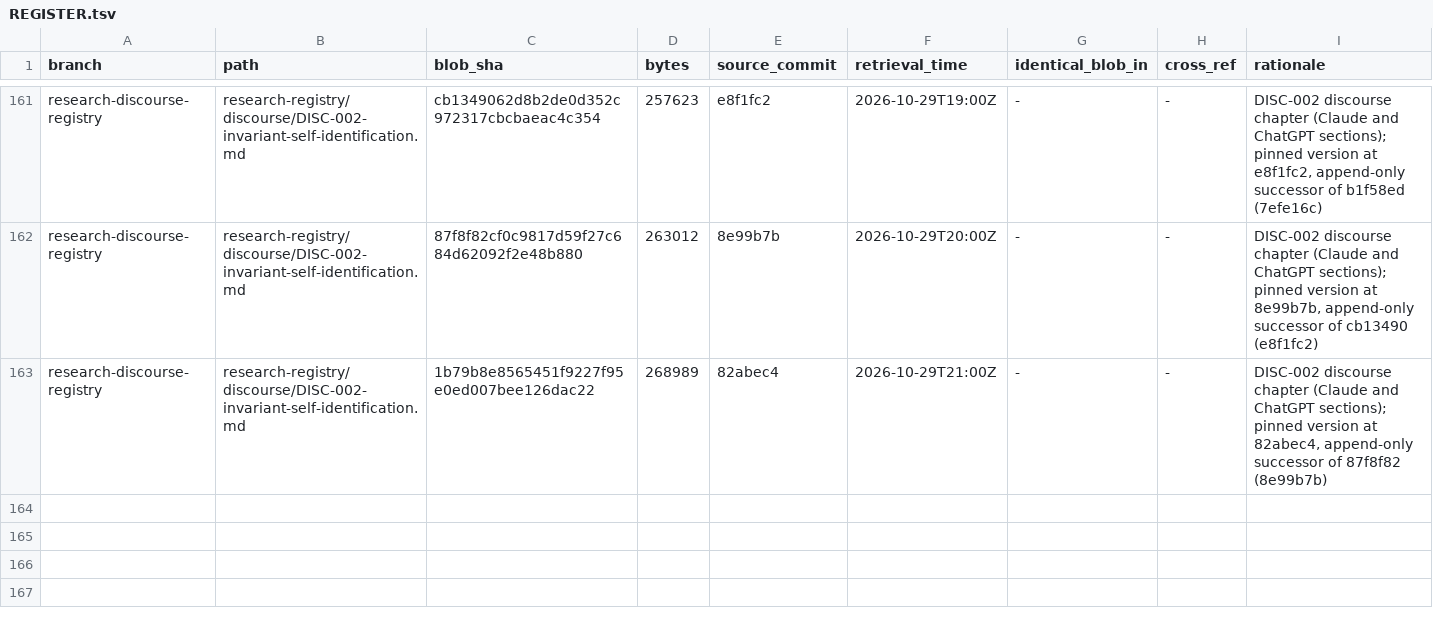
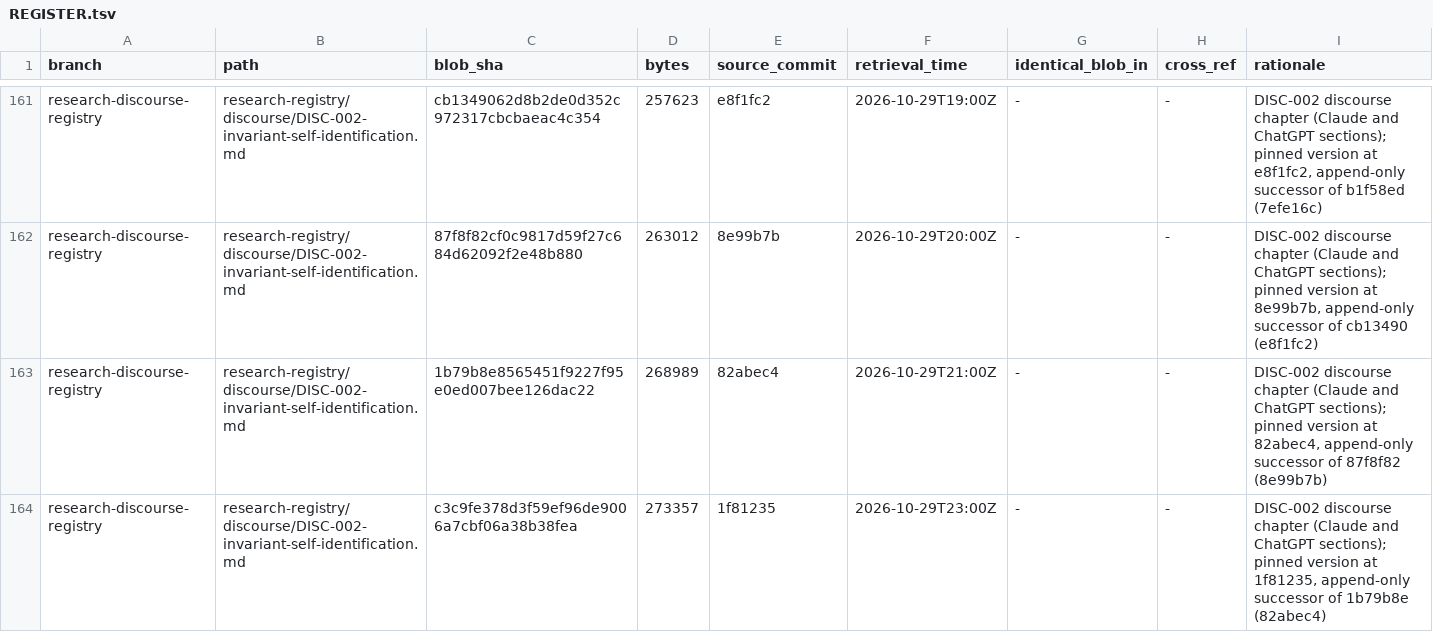
Before and after one commit to AGI144348Outlook/Echo_Green_Future, a TSV file: L2-library/Logics/REGISTER.tsv, drawn as a sheet; only a part is shown, gaps mark what is left out; the diff names each change by its address in the sheet, - before the commit and + after, or states it on an @@ line.

```diff
--- a/L2-library/Logics/REGISTER.tsv
+++ b/L2-library/Logics/REGISTER.tsv
+row 164: research-discourse-registry | research-registry/discourse/DISC-002-invariant-self-identification.md | c3c9fe378d3f59ef96de9006a7cbf06a38b38fea | 273357 | 1f81235 | 2026-10-29T23:00Z | - | - | DISC-002 discourse chapter (Claude and ChatGPT sections); pinned version at 1f81235, append-only successor of 1b79b8e (82abec4)
```
Also changed, not shown: L2-library/Algorithms/REGISTER.tsv, L2-library/Registries/REGISTER.tsv, 5 other files.
